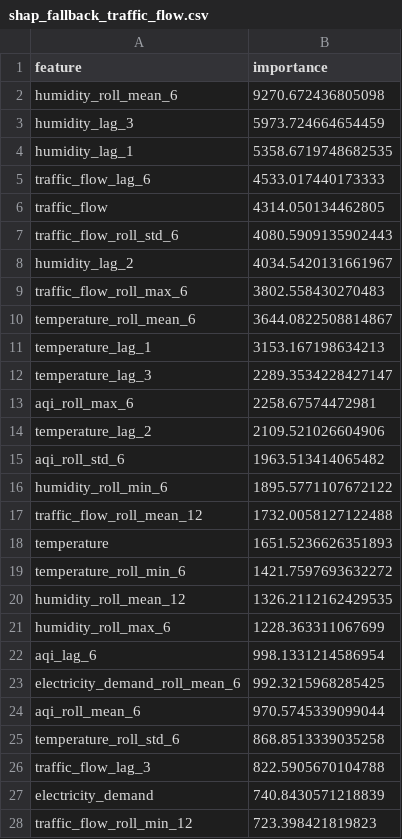
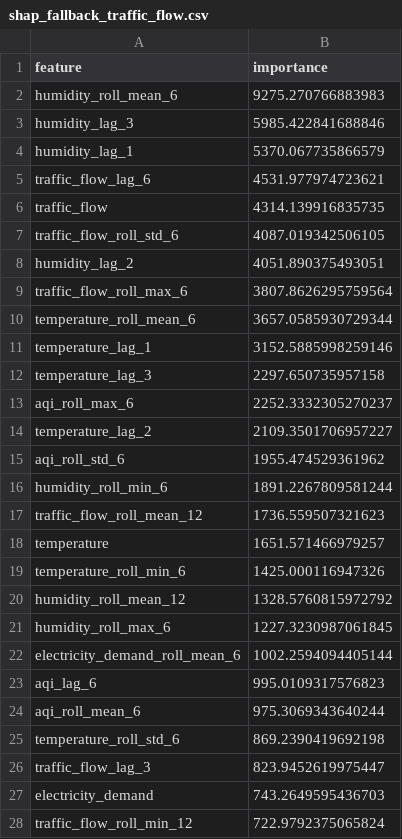
Before and after one commit to projectvault4/smartCity, a CSV file: outputs/shap_fallback_traffic_flow.csv, drawn as a sheet; only a part is shown; the diff covers the shown part only.

```diff
--- a/outputs/shap_fallback_traffic_flow.csv
+++ b/outputs/shap_fallback_traffic_flow.csv
@@ -1,28 +1,28 @@
 feature,importance
-humidity_roll_mean_6,9270.672436805098
-humidity_lag_3,5973.724664654459
-humidity_lag_1,5358.6719748682535
-traffic_flow_lag_6,4533.017440173333
-traffic_flow,4314.050134462805
-traffic_flow_roll_std_6,4080.5909135902443
-humidity_lag_2,4034.5420131661967
-traffic_flow_roll_max_6,3802.558430270483
-temperature_roll_mean_6,3644.0822508814867
-temperature_lag_1,3153.167198634213
-temperature_lag_3,2289.3534228427147
-aqi_roll_max_6,2258.67574472981
-temperature_lag_2,2109.521026604906
-aqi_roll_std_6,1963.513414065482
-humidity_roll_min_6,1895.5771107672122
-traffic_flow_roll_mean_12,1732.0058127122488
-temperature,1651.5236626351893
-temperature_roll_min_6,1421.7597693632272
-humidity_roll_mean_12,1326.2112162429535
-humidity_roll_max_6,1228.363311067699
-aqi_lag_6,998.1331214586954
-electricity_demand_roll_mean_6,992.3215968285425
-aqi_roll_mean_6,970.5745339099044
-temperature_roll_std_6,868.8513339035258
-traffic_flow_lag_3,822.5905670104788
-electricity_demand,740.8430571218839
-traffic_flow_roll_min_12,723.398421819823
+humidity_roll_mean_6,9275.270766883983
+humidity_lag_3,5985.422841688846
+humidity_lag_1,5370.067735866579
+traffic_flow_lag_6,4531.977974723621
+traffic_flow,4314.139916835735
+traffic_flow_roll_std_6,4087.019342506105
+humidity_lag_2,4051.890375493051
+traffic_flow_roll_max_6,3807.8626295759564
+temperature_roll_mean_6,3657.0585930729344
+temperature_lag_1,3152.5885998259146
+temperature_lag_3,2297.650735957158
+aqi_roll_max_6,2252.3332305270237
+temperature_lag_2,2109.3501706957227
+aqi_roll_std_6,1955.474529361962
+humidity_roll_min_6,1891.2267809581244
+traffic_flow_roll_mean_12,1736.559507321623
+temperature,1651.571466979257
+temperature_roll_min_6,1425.000116947326
+humidity_roll_mean_12,1328.5760815972792
+humidity_roll_max_6,1227.3230987061845
+electricity_demand_roll_mean_6,1002.2594094405144
+aqi_lag_6,995.0109317576823
+aqi_roll_mean_6,975.3069343640244
+temperature_roll_std_6,869.2390419692198
+traffic_flow_lag_3,823.9452619975447
+electricity_demand,743.2649595436703
+traffic_flow_roll_min_12,722.9792375065824
```
Also changed, not shown: 16 added rows, 16 removed rows and 62 edited cells elsewhere in this file, outputs/baseline_metrics.csv, outputs/pearson_correlation_matrix.csv, 51 other files.
